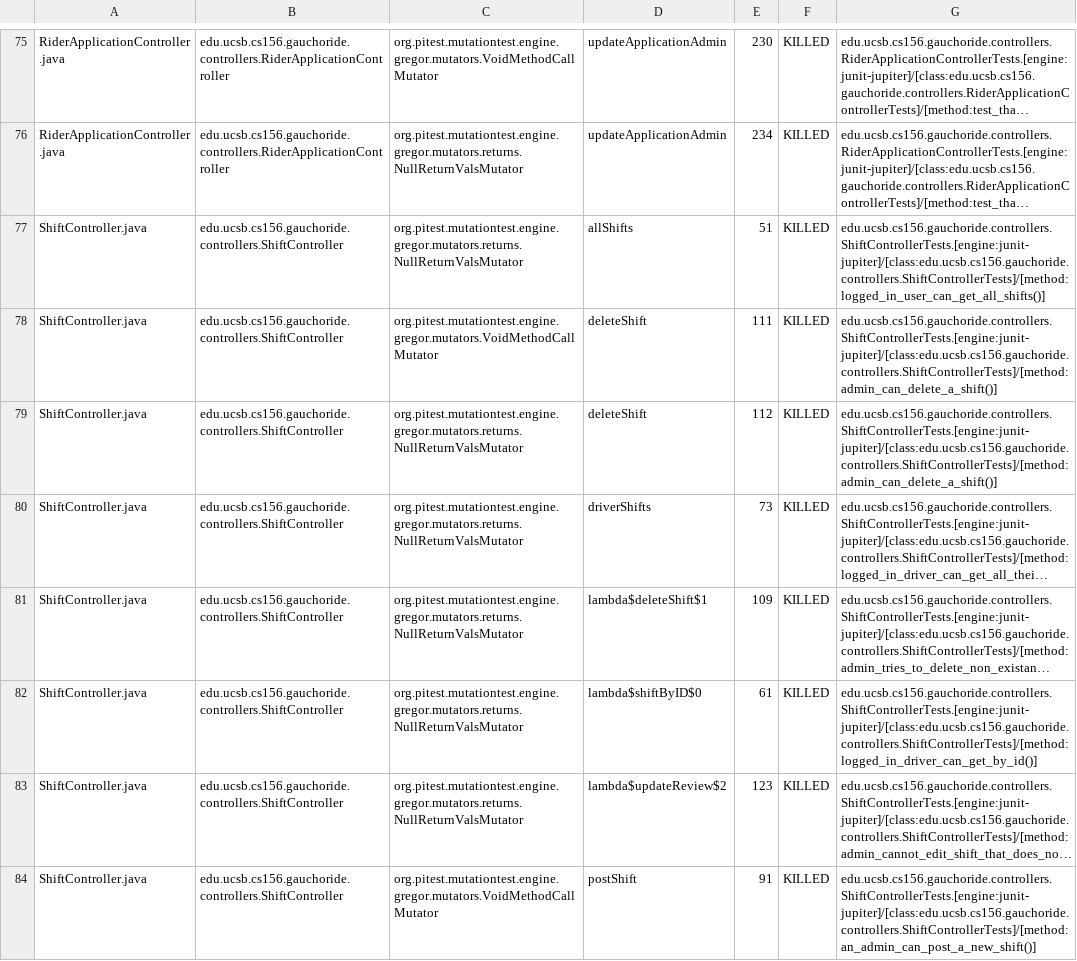
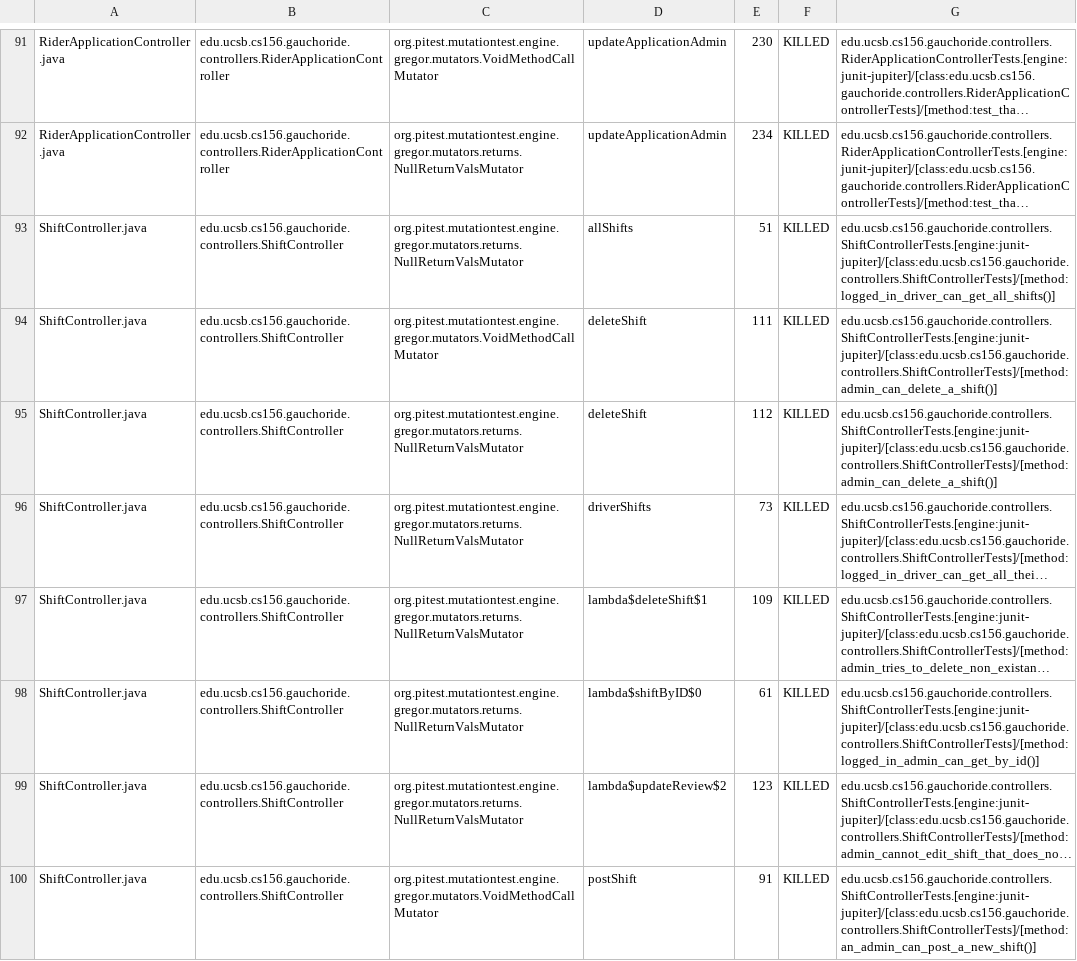
Before and after one commit to ucsb-cs156-w24/proj-gauchoride-w24-7pm-1, a CSV file: pitest/mutations.csv, drawn as a sheet; only a part is shown, gaps mark what is left out; long unchanged cells end in …; addresses are those after the commit; the diff covers the shown part only; the diff names each change by its address in the sheet, - before the commit and + after, or states it on an @@ line.

Commit message:
Deploying to gh-pages from @ ucsb-cs156-w24/proj-gauchoride-w24-7pm-1@eb3eec80ee66287eee45129a743e81b6bbd45e37 🚀

```diff
--- a/pitest/mutations.csv
+++ b/pitest/mutations.csv
-G93: edu.ucsb.cs156.gauchoride.controllers.ShiftControllerTests.[engine:junit-jupiter]/[class:edu.ucsb.cs156.gauchoride.controllers.ShiftControllerTests]/[method:logged_in_user_can_get_all_shifts()]
+G93: edu.ucsb.cs156.gauchoride.controllers.ShiftControllerTests.[engine:junit-jupiter]/[class:edu.ucsb.cs156.gauchoride.controllers.ShiftControllerTests]/[method:logged_in_driver_can_get_all_shifts()]
-G98: edu.ucsb.cs156.gauchoride.controllers.ShiftControllerTests.[engine:junit-jupiter]/[class:edu.ucsb.cs156.gauchoride.controllers.ShiftControllerTests]/[method:logged_in_driver_can_get_by_id()]
+G98: edu.ucsb.cs156.gauchoride.controllers.ShiftControllerTests.[engine:junit-jupiter]/[class:edu.ucsb.cs156.gauchoride.controllers.ShiftControllerTests]/[method:logged_in_admin_can_get_by_id()]
```
Also changed, not shown: 6 added rows, 4 removed rows, 21 moved rows and 37 edited cells elsewhere in this file, 18 other files.
